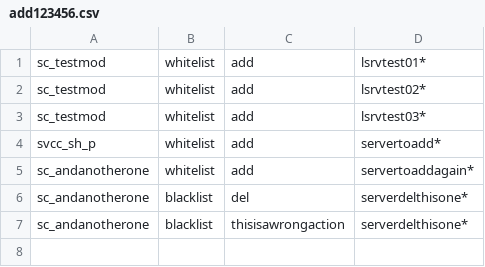
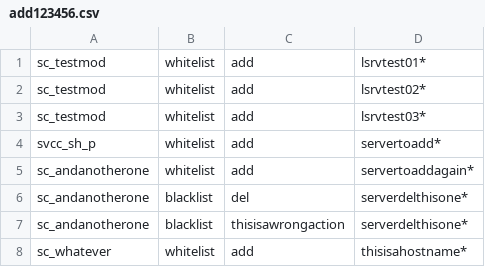
Before and after one commit to PerryvandenHondel/serverclass-modifier-pas, a CSV file: add123456.csv, drawn as a sheet.

```diff
--- a/add123456.csv
+++ b/add123456.csv
@@ -7 +7,2 @@ sc_andanotherone;blacklist;del;serverdelthisone*
 sc_andanotherone;blacklist;thisisawrongaction;serverdelthisone*
+sc_whatever;whitelist;add;thisisahostname*
```
Also changed, not shown: 2 other files.
